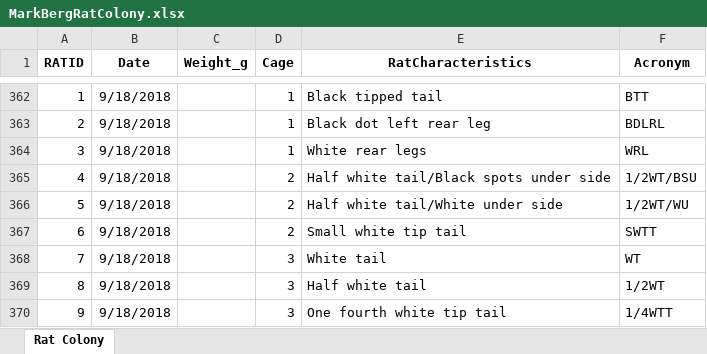
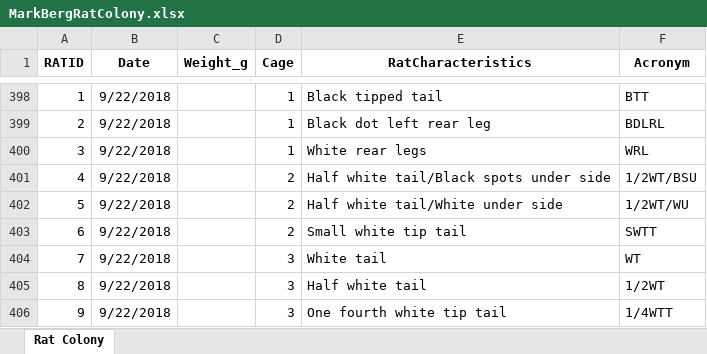
Before and after one commit to MelissaLaurino/MarkBergRatColony, an Excel workbook: MarkBergRatColony.xlsx, sheet Rat Colony, drawn as a sheet; only a part is shown, gaps mark what is left out; values as stored, in another font and other column widths than the file's, no borders; charts and pictures not drawn; addresses are those after the commit; the diff covers the shown part only; the diff names each change by its address in the sheet, - before the commit and + after, or states it on an @@ line.

```diff
--- a/MarkBergRatColony.xlsx (sheet Rat Colony)
+++ b/MarkBergRatColony.xlsx (sheet Rat Colony)
-B398:B406 (Date): 9/18/2018
+B398:B406 (Date): 9/22/2018
```
Also changed, not shown: 36 added rows elsewhere in this sheet, 1 other file.
